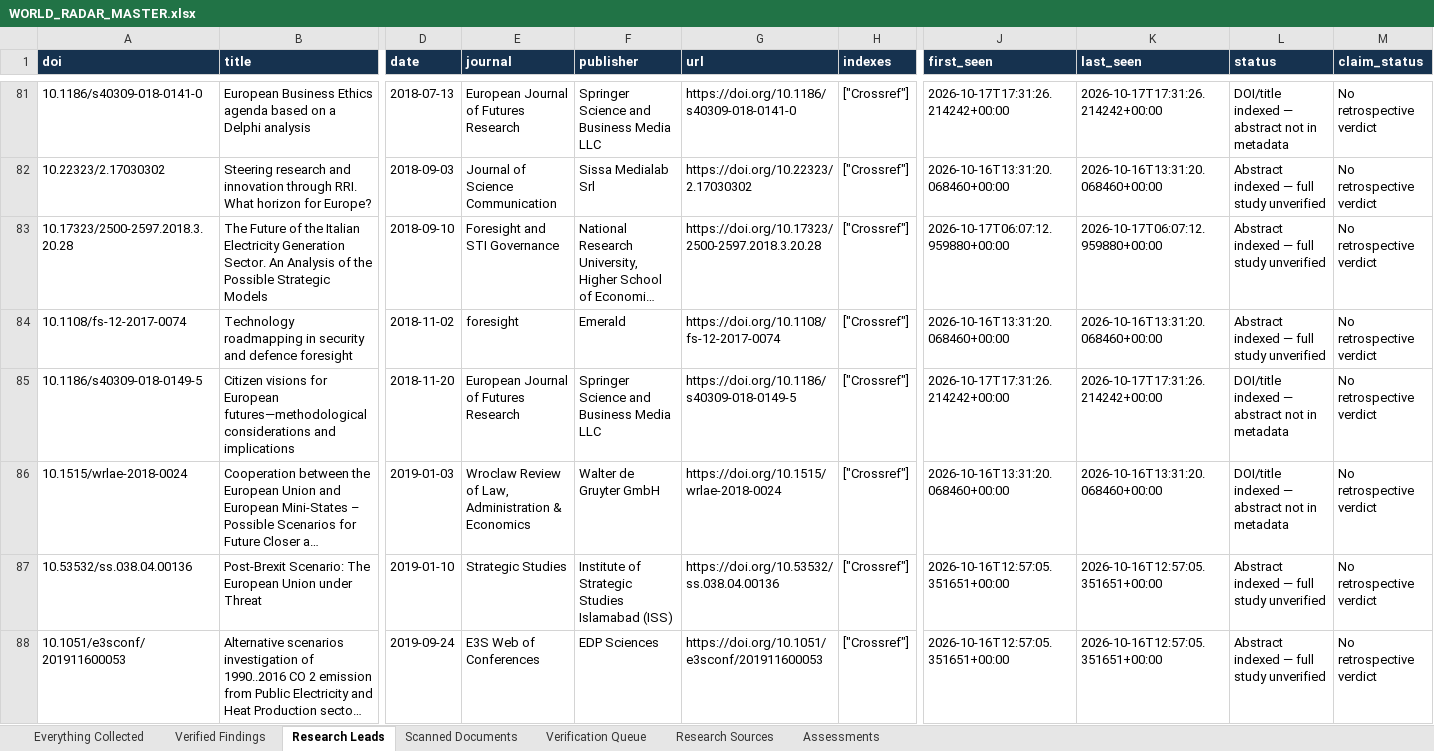
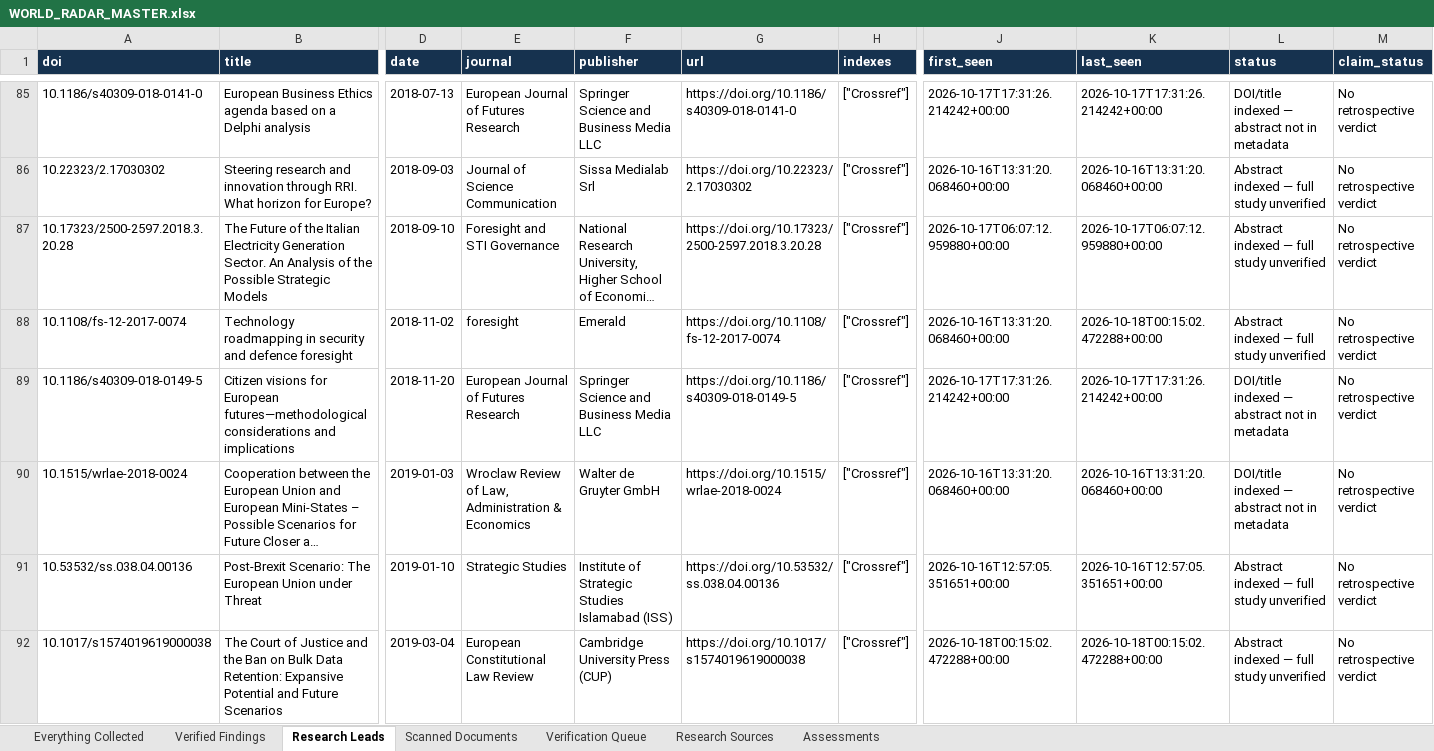
Before and after one commit to vevirm/world-radar, an Excel workbook: WORLD_RADAR_MASTER.xlsx, sheet Research Leads, drawn as a sheet; only a part is shown, gaps mark what is left out; the shorter side is filled out with more unchanged rows; long unchanged cells end in …; values as stored, in another font and other column widths than the file's, no borders; addresses are those after the commit; rows hold the shown columns only; the diff covers the shown part only; the diff names each change by its address in the sheet, - before the commit and + after, or states it on an @@ line.

Commit message:
European Foresight Radar: advance source rotation and verified findings

```diff
--- a/WORLD_RADAR_MASTER.xlsx (sheet Research Leads)
+++ b/WORLD_RADAR_MASTER.xlsx (sheet Research Leads)
-K88 (last_seen): 2026-10-16T13:31:20.068460+00:00
+K88 (last_seen): 2026-10-18T00:15:02.472288+00:00
+row 92: 10.1017/s1574019619000038 | The Court of Justice and the Ban on Bulk Data Retention: Expansive Potential and Future Scenarios | 2019-03-04 | European Constitutional Law Review | Cambridge University Press (CUP) | https://doi.org/10.1017/s1574019619000038 | ["Crossref"] | 2026-10-18T00:15:02.472288+00:00 | 2026-10-18T00:15:02.472288+00:00 | Abstract indexed — full study unverified | No retrospective verdict
```
Also changed, not shown: 18 added rows and 19 edited cells elsewhere in this sheet, sheet Everything Collected, sheet Scanned Documents, 2 other files.
